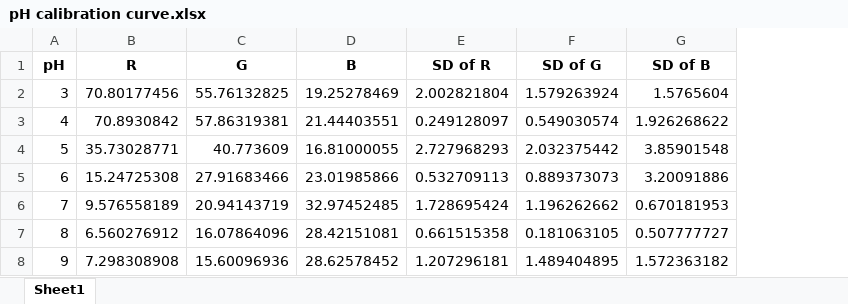
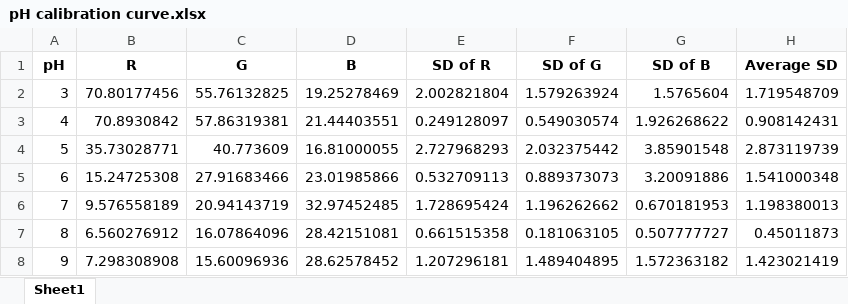
Before and after one commit to chris-tech-rgb/ph_analysis, an Excel workbook: pH calibration curve.xlsx, sheet Sheet1, drawn as a sheet; values as stored, in another font and other column widths than the file's, no borders; the diff names each change by its address in the sheet, - before the commit and + after, or states it on an @@ line.

Commit message:
excel

```diff
--- a/pH calibration curve.xlsx (sheet Sheet1)
+++ b/pH calibration curve.xlsx (sheet Sheet1)
+column H (Average SD), rows 2-8: 1.719548709 | 0.908142431 | 2.873119739 | 1.541000348 | 1.198380013 | 0.45011873 | 1.423021419
```
Also changed, not shown: 1 other file.
